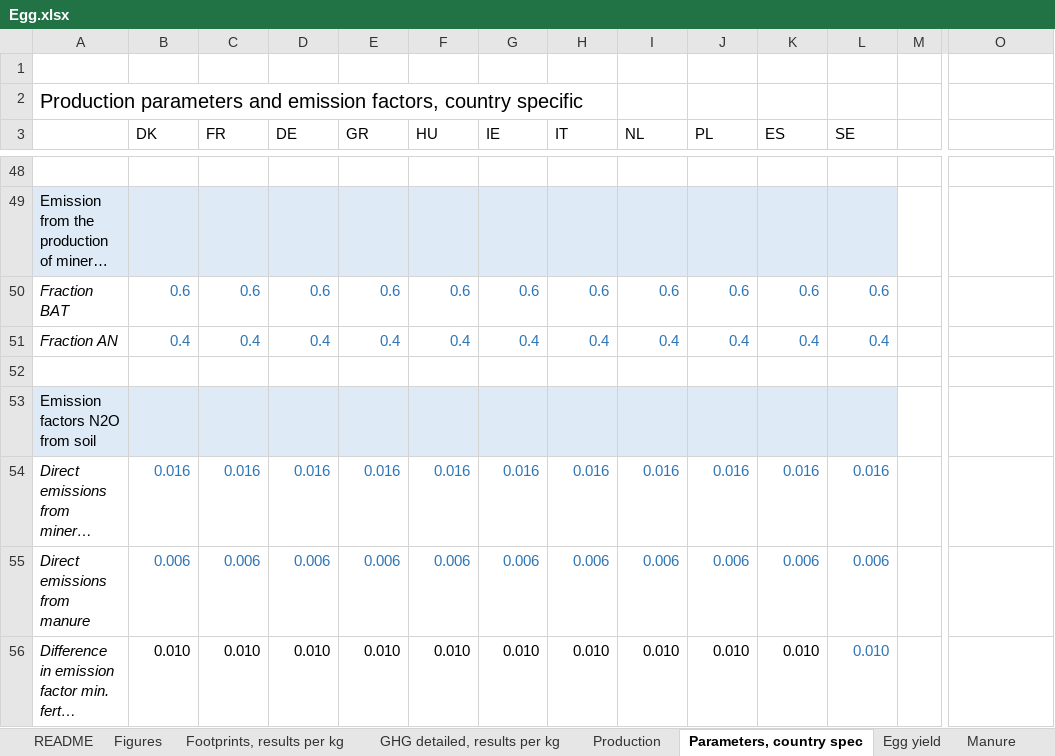
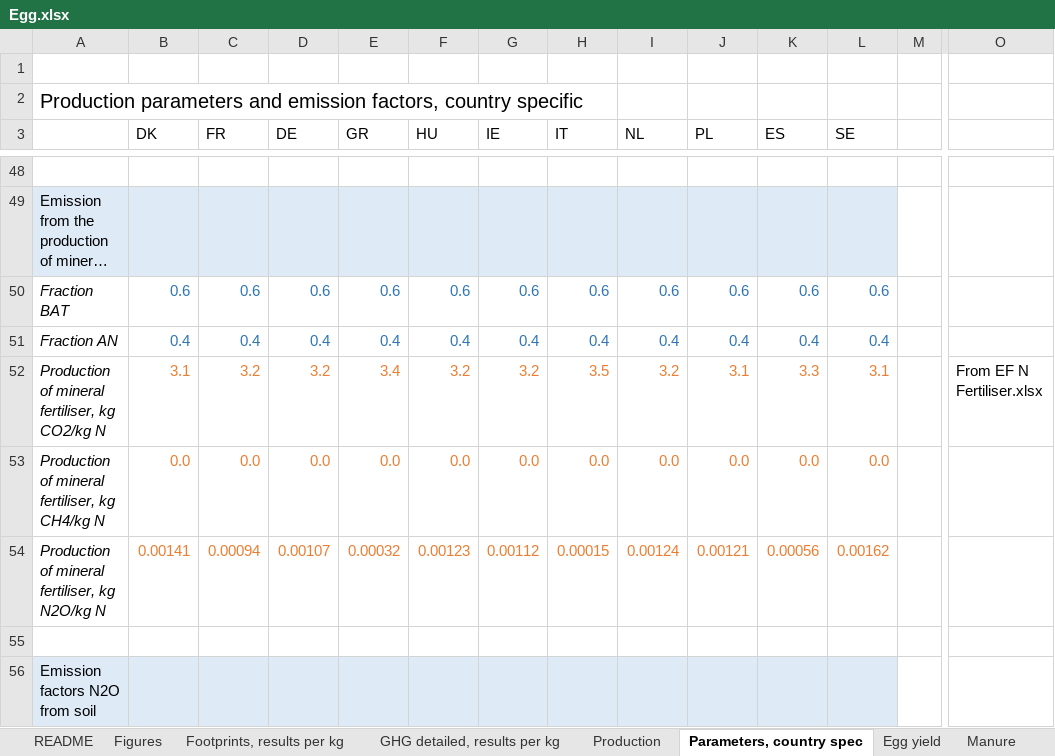
Before and after one commit to SLU-foodsystems/safad, an Excel workbook: data-preprocessing/rpc-footprints/2 - Livestock/Egg.xlsx, sheet Parameters, country spec, drawn as a sheet; only a part is shown, gaps mark what is left out; the shorter side is filled out with more unchanged rows; long unchanged cells end in …; values as stored, in another font and other column widths than the file's, no borders; charts and pictures not drawn; rows hold the shown columns only; the diff names each change by its address in the sheet, - before the commit and + after, or states it on an @@ line.

Commit message:
Updated data for livestock

```diff
--- a/data-preprocessing/rpc-footprints/2 - Livestock/Egg.xlsx (sheet Parameters, country spec)
+++ b/data-preprocessing/rpc-footprints/2 - Livestock/Egg.xlsx (sheet Parameters, country spec)
+row 52: Production of mineral fertiliser, kg CO2/kg N | 3.1 | 3.2 | 3.2 | 3.4 | 3.2 | 3.2 | 3.5 | 3.2 | 3.1 | 3.3 | 3.1 |  | From EF N Fertiliser.xlsx
+row 53: Production of mineral fertiliser, kg CH4/kg N | 0.0 | 0.0 | 0.0 | 0.0 | 0.0 | 0.0 | 0.0 | 0.0 | 0.0 | 0.0 | 0.0
+row 54: Production of mineral fertiliser, kg N2O/kg N | 0.00141 | 0.00094 | 0.00107 | 0.00032 | 0.00123 | 0.00112 | 0.00015 | 0.00124 | 0.00121 | 0.00056 | 0.00162
```
Also changed, not shown: sheet Footprints, results per kg, formulas that keep their value, data-preprocessing/rpc-footprints/6 - Wild foods/Wild foods.xlsx, 7 other files.
